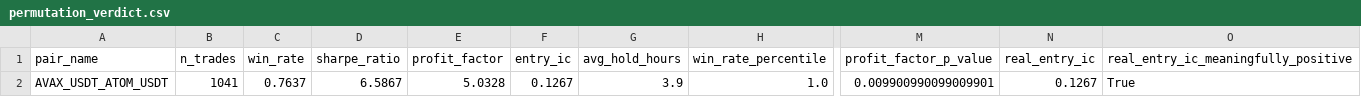
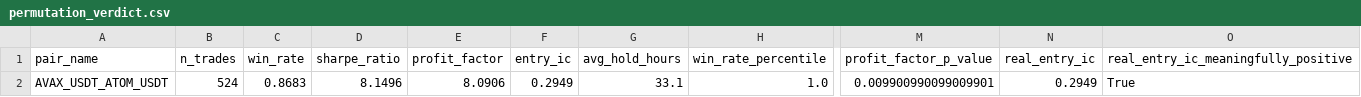
Before and after one commit to stev144/quantbot-pro, a CSV file: research_data/permutation_test/AVAX_USDT_ATOM_USDT/permutation_verdict.csv, drawn as a sheet; only a part is shown, gaps mark what is left out; the diff names each change by its address in the sheet, - before the commit and + after, or states it on an @@ line.

```diff
--- a/research_data/permutation_test/AVAX_USDT_ATOM_USDT/permutation_verdict.csv
+++ b/research_data/permutation_test/AVAX_USDT_ATOM_USDT/permutation_verdict.csv
-B2 (n_trades): 1041
+B2 (n_trades): 524
-C2 (win_rate): 0.7637
+C2 (win_rate): 0.8683
-D2 (sharpe_ratio): 6.5867
+D2 (sharpe_ratio): 8.1496
-E2 (profit_factor): 5.0328
+E2 (profit_factor): 8.0906
-F2 (entry_ic): 0.1267
+F2 (entry_ic): 0.2949
-G2 (avg_hold_hours): 3.9
+G2 (avg_hold_hours): 33.1
-N2 (real_entry_ic): 0.1267
+N2 (real_entry_ic): 0.2949
```
Also changed, not shown: 1 other file.
